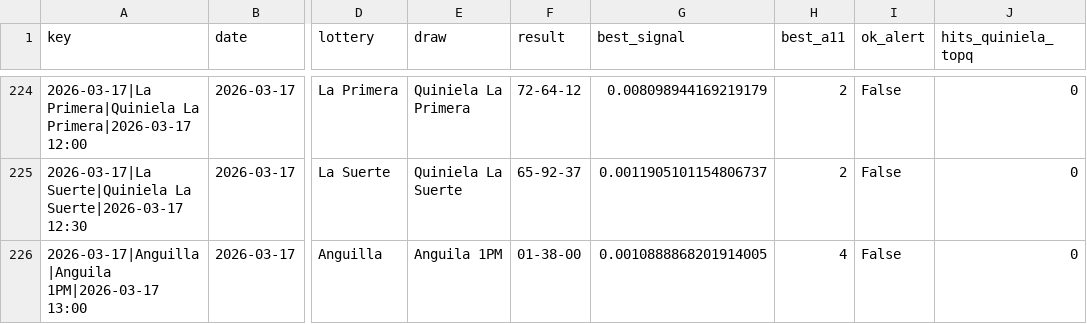
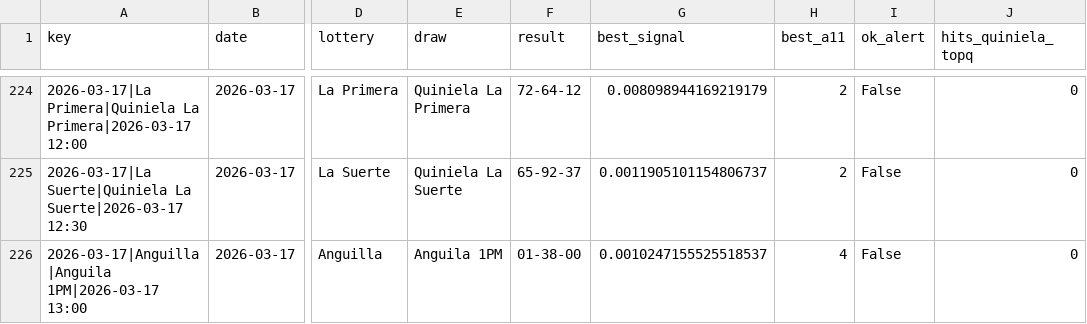
Before and after one commit to carbosota1/COMPARE, a CSV file: outputs/performance.csv, drawn as a sheet; only a part is shown, gaps mark what is left out; the diff names each change by its address in the sheet, - before the commit and + after, or states it on an @@ line.

```diff
--- a/outputs/performance.csv
+++ b/outputs/performance.csv
-G226 (best_signal): 0.0010888868201914005
+G226 (best_signal): 0.0010247155525518537
```
Also changed, not shown: data/picks_log.csv, 3 other files.
